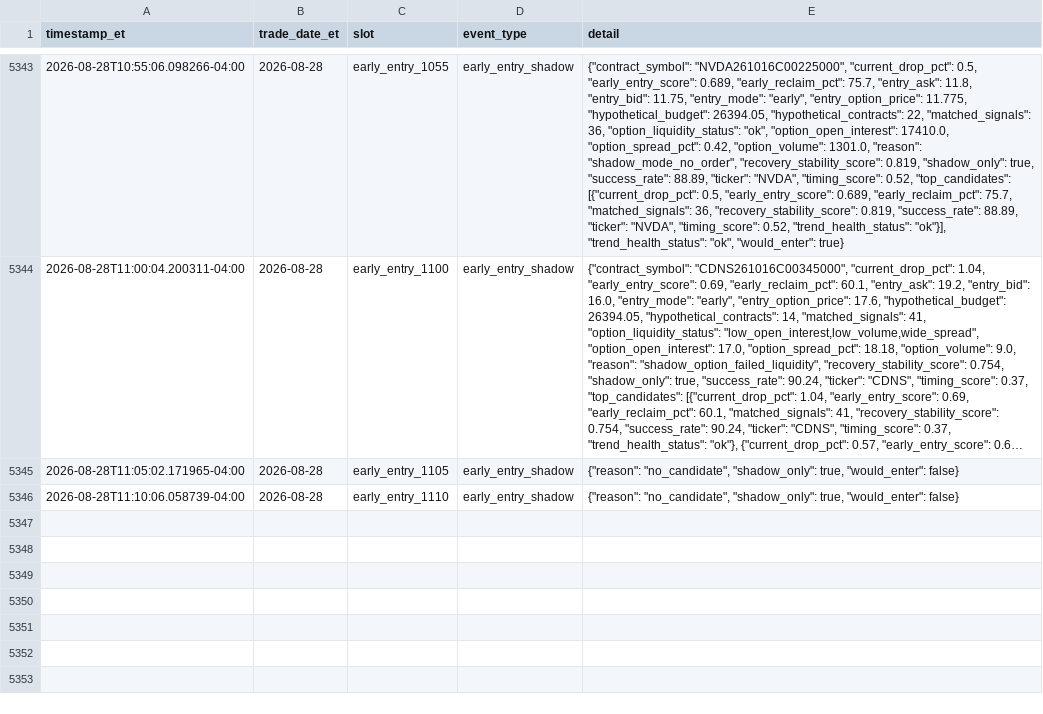
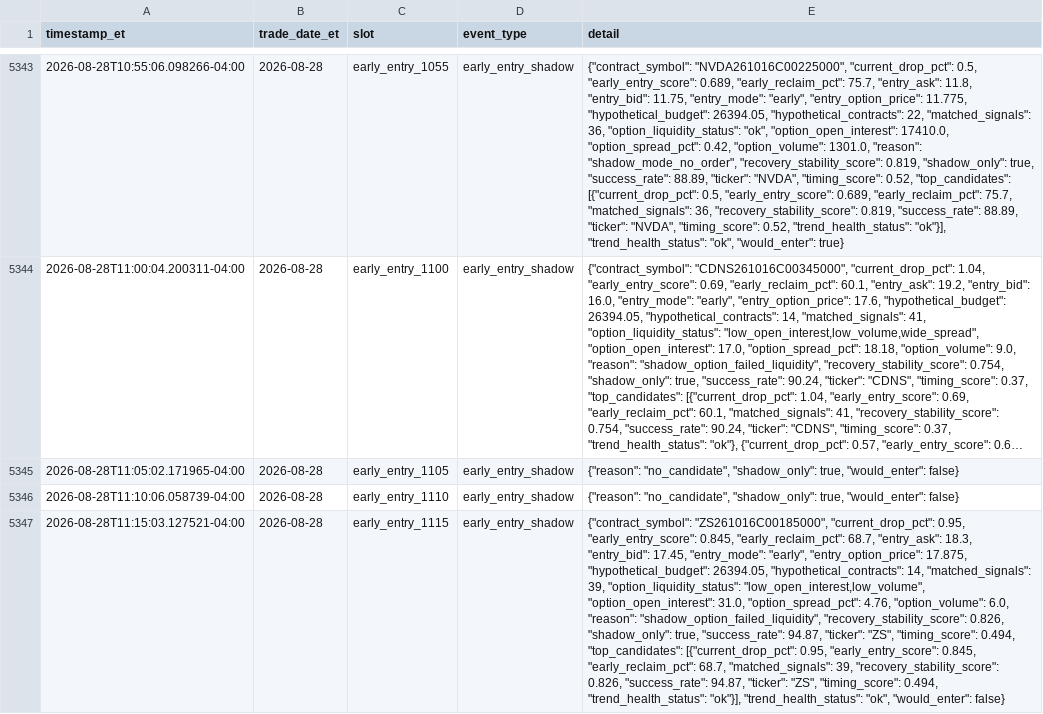
Before and after one commit to randomwalkhan/Short-Term-Reversal-Strategy, a CSV file: results/reversal_3_3_live/live_events.csv, drawn as a sheet; only a part is shown, gaps mark what is left out; long unchanged cells end in …; the diff names each change by its address in the sheet, - before the commit and + after, or states it on an @@ line.

Commit message:
Update Reversal 3.5 live paper test 2026-08-28 11:15 ET

```diff
--- a/results/reversal_3_3_live/live_events.csv
+++ b/results/reversal_3_3_live/live_events.csv
+row 5347: 2026-08-28T11:15:03.127521-04:00 | 2026-08-28 | early_entry_1115 | early_entry_shadow | {"contract_symbol": "ZS261016C00185000", "current_drop_pct": 0.95, "early_entry_score": 0.845, "early_reclaim_pct": 68.7, "entry_ask": 18.3, "entry_bid": 17.45, "entry_mode": "early", "entry_option_price": 17.875, "hypothetical_budget": 26394.05, "hypothetical_contracts": 14, "matched_signals": 39, "option_liquidity_status": "low_open_interest,low_volume", "option_open_interest": 31.0, "option_spread_pct": 4.76, "option_volume": 6.0, "reason": "shadow_option_failed_liquidity", "recovery_stability_score": 0.826, "shadow_only": true, "success_rate": 94.87, "ticker": "ZS", "timing_score": 0.494, "top_candidates": [{"current_drop_pct": 0.95, "early_entry_score": 0.845, "early_reclaim_pct": 68.7, "matched_signals": 39, "recovery_stability_score": 0.826, "success_rate": 94.87, "ticker": "ZS", "timing_score": 0.494, "trend_health_status": "ok"}], "trend_health_status": "ok", "would_enter": false}
```
Also changed, not shown: 7 other files.
